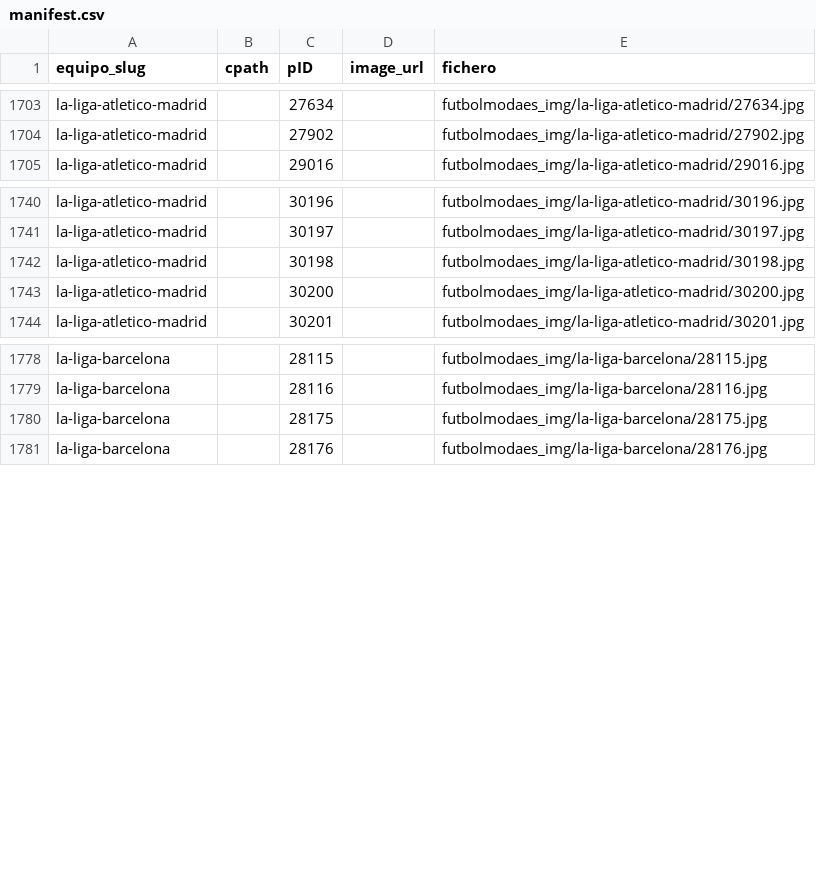
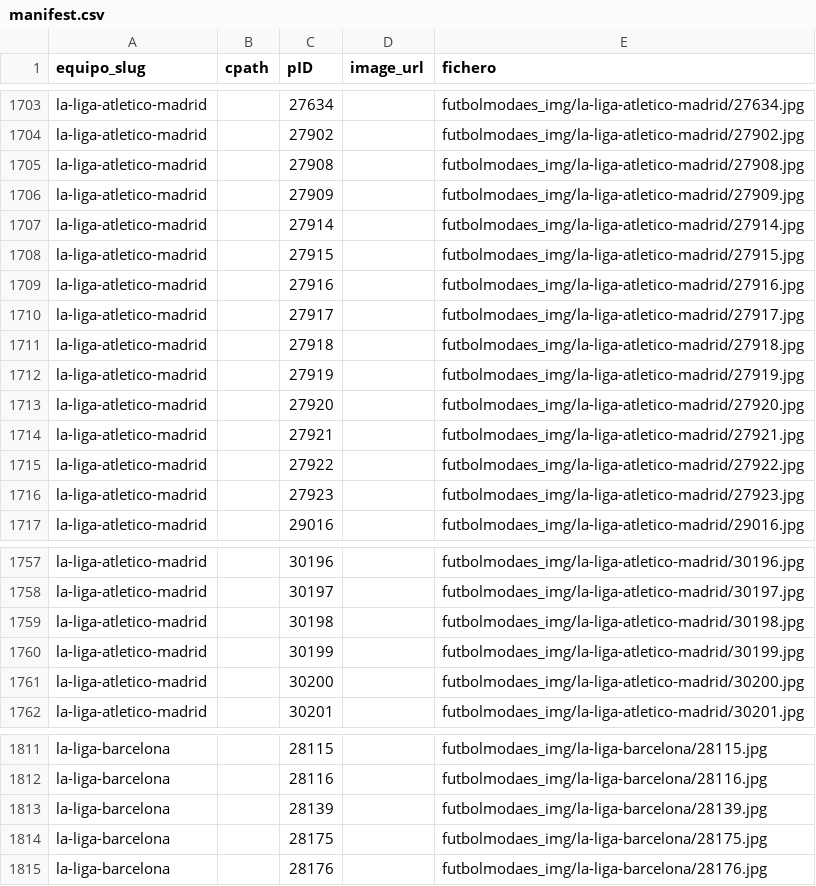
Before and after one commit to danizquierdo17/tienda-camisetas, a CSV file: futbolmodaes_img/manifest.csv, drawn as a sheet; only a part is shown, gaps mark what is left out; the diff covers the shown part only; the diff names each change by its address in the sheet, - before the commit and + after, or states it on an @@ line.

```diff
--- a/futbolmodaes_img/manifest.csv
+++ b/futbolmodaes_img/manifest.csv
+row 1705: la-liga-atletico-madrid |  | 27908 |  | futbolmodaes_img/la-liga-atletico-madrid/27908.jpg
+row 1706: la-liga-atletico-madrid |  | 27909 |  | futbolmodaes_img/la-liga-atletico-madrid/27909.jpg
+row 1707: la-liga-atletico-madrid |  | 27914 |  | futbolmodaes_img/la-liga-atletico-madrid/27914.jpg
+row 1708: la-liga-atletico-madrid |  | 27915 |  | futbolmodaes_img/la-liga-atletico-madrid/27915.jpg
+row 1709: la-liga-atletico-madrid |  | 27916 |  | futbolmodaes_img/la-liga-atletico-madrid/27916.jpg
+row 1710: la-liga-atletico-madrid |  | 27917 |  | futbolmodaes_img/la-liga-atletico-madrid/27917.jpg
+row 1711: la-liga-atletico-madrid |  | 27918 |  | futbolmodaes_img/la-liga-atletico-madrid/27918.jpg
+row 1712: la-liga-atletico-madrid |  | 27919 |  | futbolmodaes_img/la-liga-atletico-madrid/27919.jpg
+row 1713: la-liga-atletico-madrid |  | 27920 |  | futbolmodaes_img/la-liga-atletico-madrid/27920.jpg
+row 1714: la-liga-atletico-madrid |  | 27921 |  | futbolmodaes_img/la-liga-atletico-madrid/27921.jpg
+row 1715: la-liga-atletico-madrid |  | 27922 |  | futbolmodaes_img/la-liga-atletico-madrid/27922.jpg
+row 1716: la-liga-atletico-madrid |  | 27923 |  | futbolmodaes_img/la-liga-atletico-madrid/27923.jpg
+row 1760: la-liga-atletico-madrid |  | 30199 |  | futbolmodaes_img/la-liga-atletico-madrid/30199.jpg
+row 1813: la-liga-barcelona |  | 28139 |  | futbolmodaes_img/la-liga-barcelona/28139.jpg
```
Also changed, not shown: 23 added rows elsewhere in this file, 6 other files.
